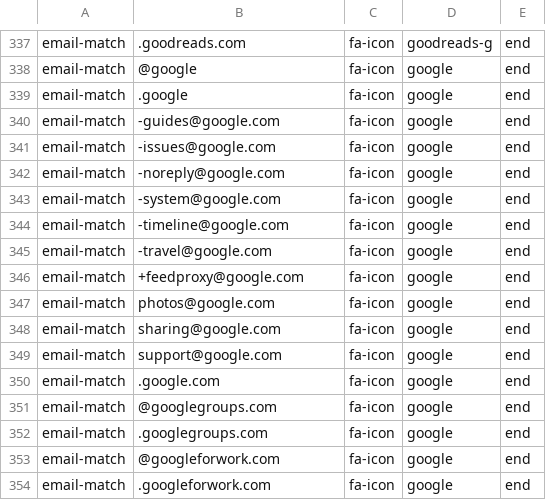
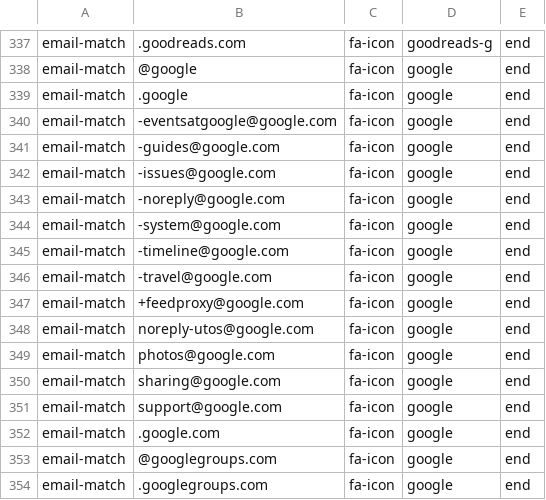
Before and after one commit to coliff/sender-brand-icon-avatars-for-email, a CSV file: font-awesome.csv, drawn as a sheet; only a part is shown, gaps mark what is left out; the shorter side is filled out with more unchanged rows.

Commit message:
Update font-awesome.csv

```diff
--- a/font-awesome.csv
+++ b/font-awesome.csv
@@ -339,2 +339,3 @@ email-match,@google,fa-icon,google,end
 email-match,.google,fa-icon,google,end
+email-match,-eventsatgoogle@google.com,fa-icon,google,end
 email-match,-guides@google.com,fa-icon,google,end
@@ -346,2 +347,3 @@ email-match,-travel@google.com,fa-icon,google,end
 email-match,+feedproxy@google.com,fa-icon,google,end
+email-match,noreply-utos@google.com,fa-icon,google,end
 email-match,photos@google.com,fa-icon,google,end
```
